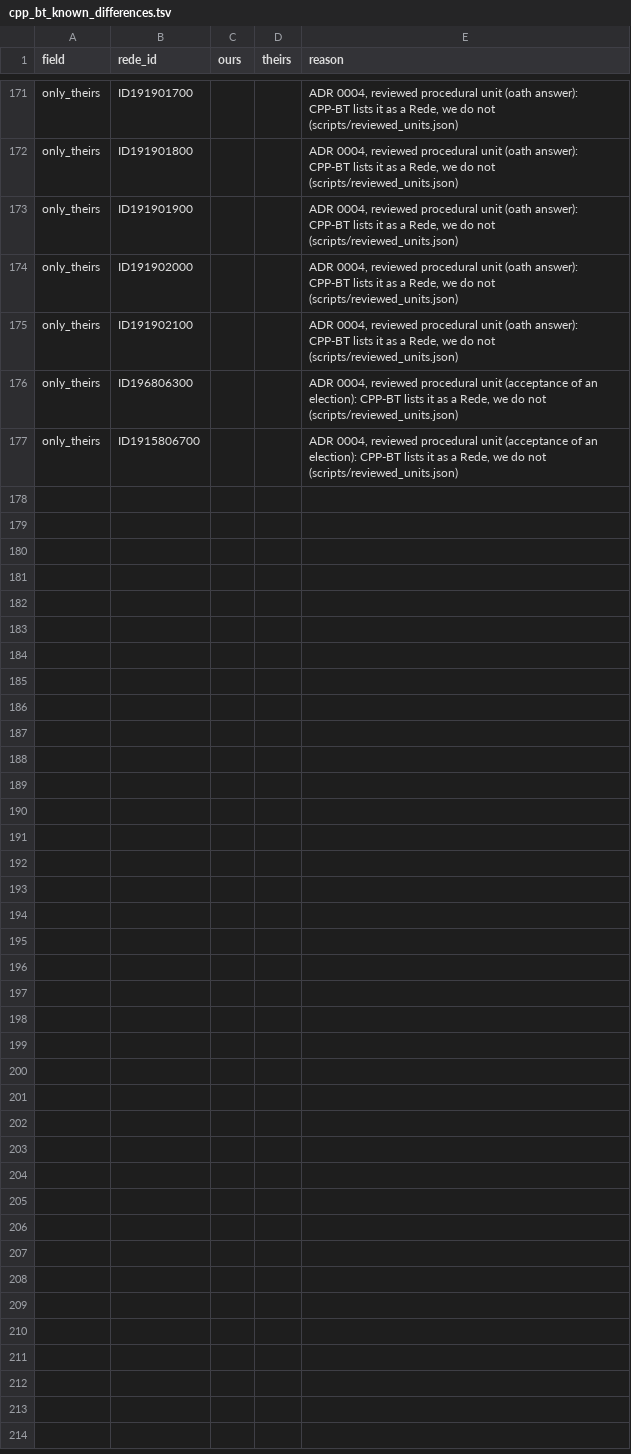
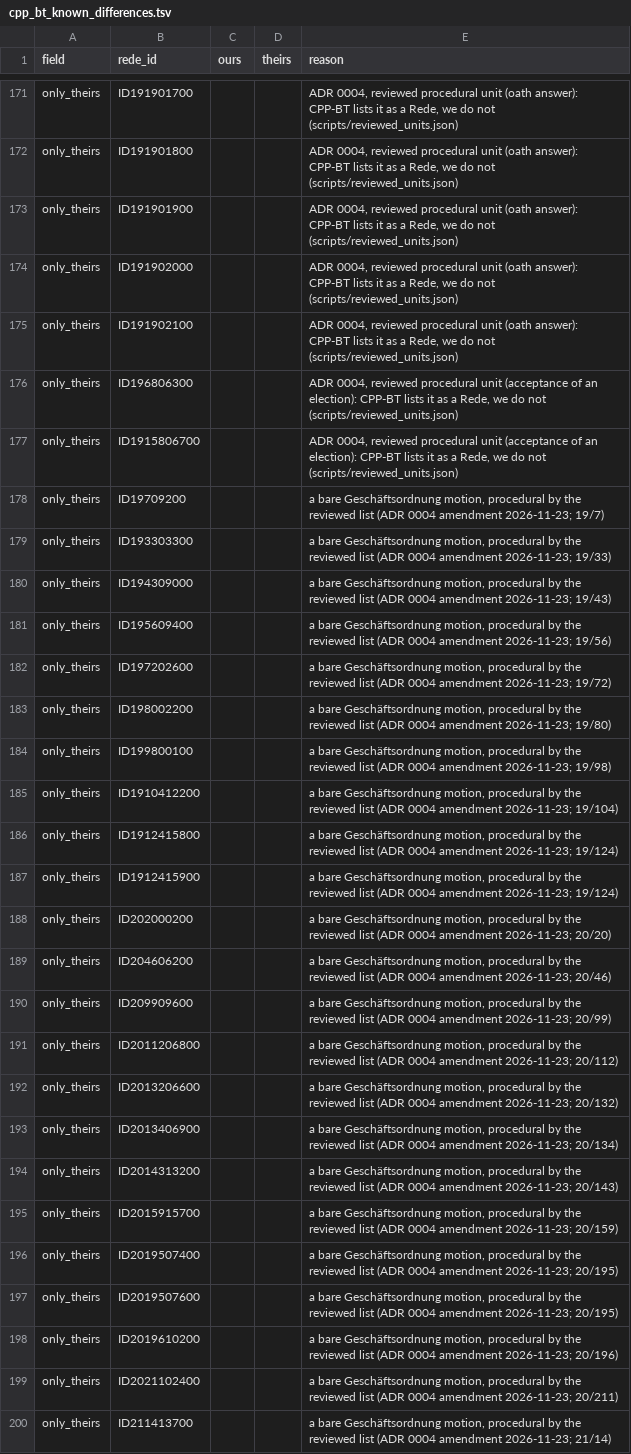
Before and after one commit to LucaAlv/poliwatch, a TSV file: scripts/cpp_bt_known_differences.tsv, drawn as a sheet; only a part is shown, gaps mark what is left out.

```diff
--- a/scripts/cpp_bt_known_differences.tsv
+++ b/scripts/cpp_bt_known_differences.tsv
@@ -177 +177,24 @@ only_theirs	ID196806300			ADR 0004, reviewed procedural unit (acceptance of an e
 only_theirs	ID1915806700			ADR 0004, reviewed procedural unit (acceptance of an election): CPP-BT lists it as a Rede, we do not (scripts/reviewed_units.json)
+only_theirs	ID19709200			a bare Geschäftsordnung motion, procedural by the reviewed list (ADR 0004 amendment 2026-11-23; 19/7)
+only_theirs	ID193303300			a bare Geschäftsordnung motion, procedural by the reviewed list (ADR 0004 amendment 2026-11-23; 19/33)
+only_theirs	ID194309000			a bare Geschäftsordnung motion, procedural by the reviewed list (ADR 0004 amendment 2026-11-23; 19/43)
+only_theirs	ID195609400			a bare Geschäftsordnung motion, procedural by the reviewed list (ADR 0004 amendment 2026-11-23; 19/56)
+only_theirs	ID197202600			a bare Geschäftsordnung motion, procedural by the reviewed list (ADR 0004 amendment 2026-11-23; 19/72)
+only_theirs	ID198002200			a bare Geschäftsordnung motion, procedural by the reviewed list (ADR 0004 amendment 2026-11-23; 19/80)
+only_theirs	ID199800100			a bare Geschäftsordnung motion, procedural by the reviewed list (ADR 0004 amendment 2026-11-23; 19/98)
+only_theirs	ID1910412200			a bare Geschäftsordnung motion, procedural by the reviewed list (ADR 0004 amendment 2026-11-23; 19/104)
+only_theirs	ID1912415800			a bare Geschäftsordnung motion, procedural by the reviewed list (ADR 0004 amendment 2026-11-23; 19/124)
+only_theirs	ID1912415900			a bare Geschäftsordnung motion, procedural by the reviewed list (ADR 0004 amendment 2026-11-23; 19/124)
+only_theirs	ID202000200			a bare Geschäftsordnung motion, procedural by the reviewed list (ADR 0004 amendment 2026-11-23; 20/20)
+only_theirs	ID204606200			a bare Geschäftsordnung motion, procedural by the reviewed list (ADR 0004 amendment 2026-11-23; 20/46)
+only_theirs	ID209909600			a bare Geschäftsordnung motion, procedural by the reviewed list (ADR 0004 amendment 2026-11-23; 20/99)
+only_theirs	ID2011206800			a bare Geschäftsordnung motion, procedural by the reviewed list (ADR 0004 amendment 2026-11-23; 20/112)
+only_theirs	ID2013206600			a bare Geschäftsordnung motion, procedural by the reviewed list (ADR 0004 amendment 2026-11-23; 20/132)
+only_theirs	ID2013406900			a bare Geschäftsordnung motion, procedural by the reviewed list (ADR 0004 amendment 2026-11-23; 20/134)
+only_theirs	ID2014313200			a bare Geschäftsordnung motion, procedural by the reviewed list (ADR 0004 amendment 2026-11-23; 20/143)
+only_theirs	ID2015915700			a bare Geschäftsordnung motion, procedural by the reviewed list (ADR 0004 amendment 2026-11-23; 20/159)
+only_theirs	ID2019507400			a bare Geschäftsordnung motion, procedural by the reviewed list (ADR 0004 amendment 2026-11-23; 20/195)
+only_theirs	ID2019507600			a bare Geschäftsordnung motion, procedural by the reviewed list (ADR 0004 amendment 2026-11-23; 20/195)
+only_theirs	ID2019610200			a bare Geschäftsordnung motion, procedural by the reviewed list (ADR 0004 amendment 2026-11-23; 20/196)
+only_theirs	ID2021102400			a bare Geschäftsordnung motion, procedural by the reviewed list (ADR 0004 amendment 2026-11-23; 20/211)
+only_theirs	ID211413700			a bare Geschäftsordnung motion, procedural by the reviewed list (ADR 0004 amendment 2026-11-23; 21/14)
```
Also changed, not shown: 28 other files.
